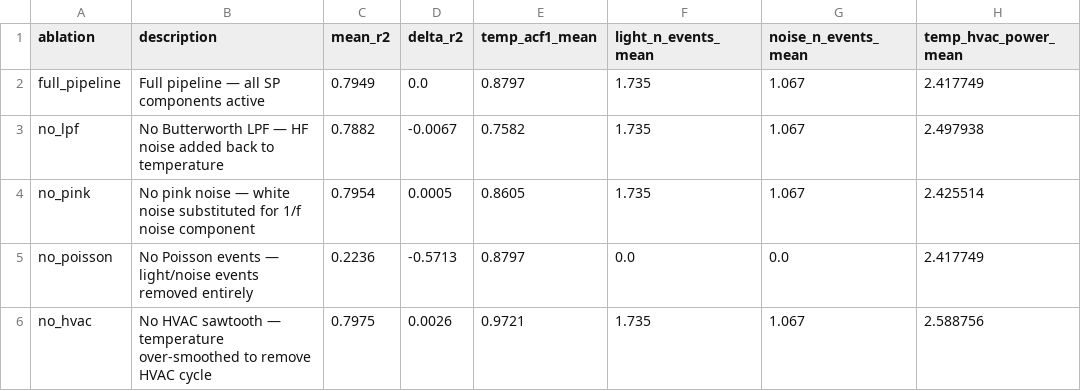
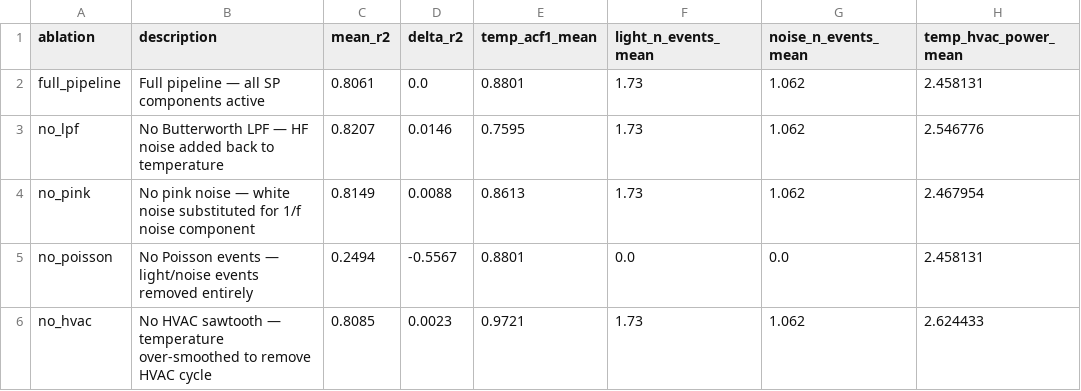
Before and after one commit to rushav/Techin513_Final, a CSV file: results/metrics/ablation_results.csv, drawn as a sheet.

```diff
--- a/results/metrics/ablation_results.csv
+++ b/results/metrics/ablation_results.csv
@@ -1,6 +1,6 @@
 ablation,description,mean_r2,delta_r2,temp_acf1_mean,light_n_events_mean,noise_n_events_mean,temp_hvac_power_mean
-full_pipeline,Full pipeline — all SP components active,0.7949,0.0,0.8797,1.735,1.067,2.417749
-no_lpf,No Butterworth LPF — HF noise added back to temperature,0.7882,-0.0067,0.7582,1.735,1.067,2.497938
-no_pink,No pink noise — white noise substituted for 1/f noise component,0.7954,0.0005,0.8605,1.735,1.067,2.425514
-no_poisson,No Poisson events — light/noise events removed entirely,0.2236,-0.5713,0.8797,0.0,0.0,2.417749
-no_hvac,No HVAC sawtooth — temperature over-smoothed to remove HVAC cycle,0.7975,0.0026,0.9721,1.735,1.067,2.588756
+full_pipeline,Full pipeline — all SP components active,0.8061,0.0,0.8801,1.73,1.062,2.458131
+no_lpf,No Butterworth LPF — HF noise added back to temperature,0.8207,0.0146,0.7595,1.73,1.062,2.546776
+no_pink,No pink noise — white noise substituted for 1/f noise component,0.8149,0.0088,0.8613,1.73,1.062,2.467954
+no_poisson,No Poisson events — light/noise events removed entirely,0.2494,-0.5567,0.8801,0.0,0.0,2.458131
+no_hvac,No HVAC sawtooth — temperature over-smoothed to remove HVAC cycle,0.8085,0.0023,0.9721,1.73,1.062,2.624433
```
Also changed, not shown: results/metrics/ks_test_results.csv, results/metrics/sanity_checks.csv, 31 other files.
